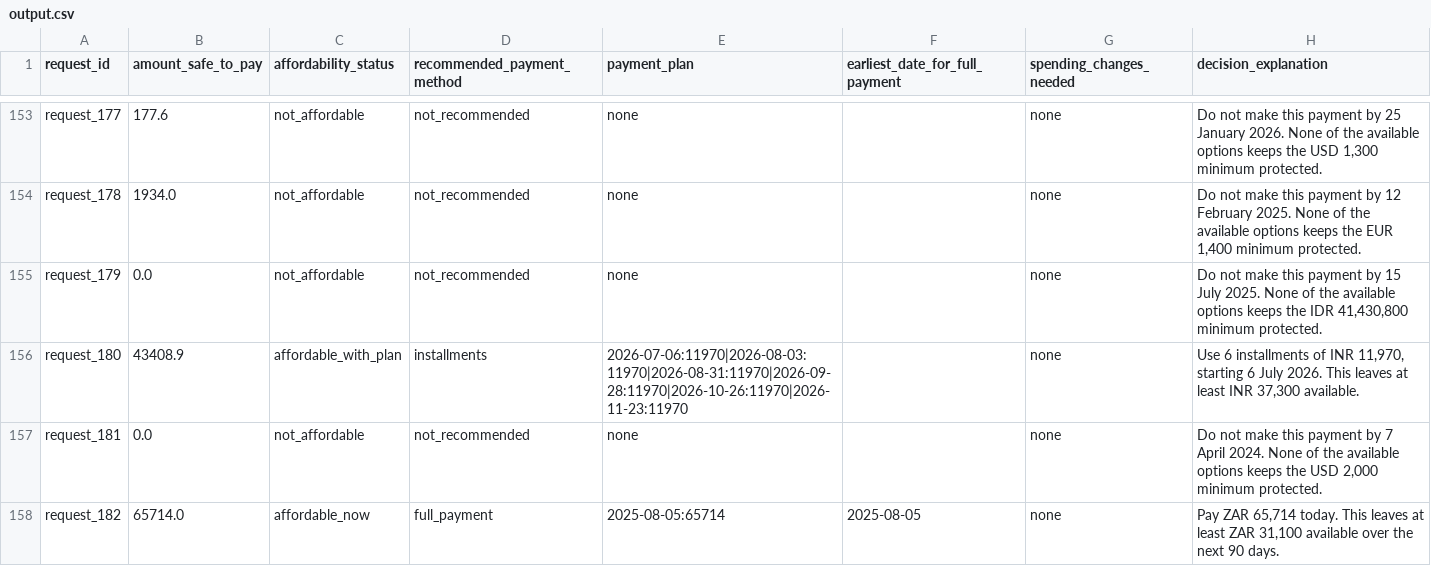
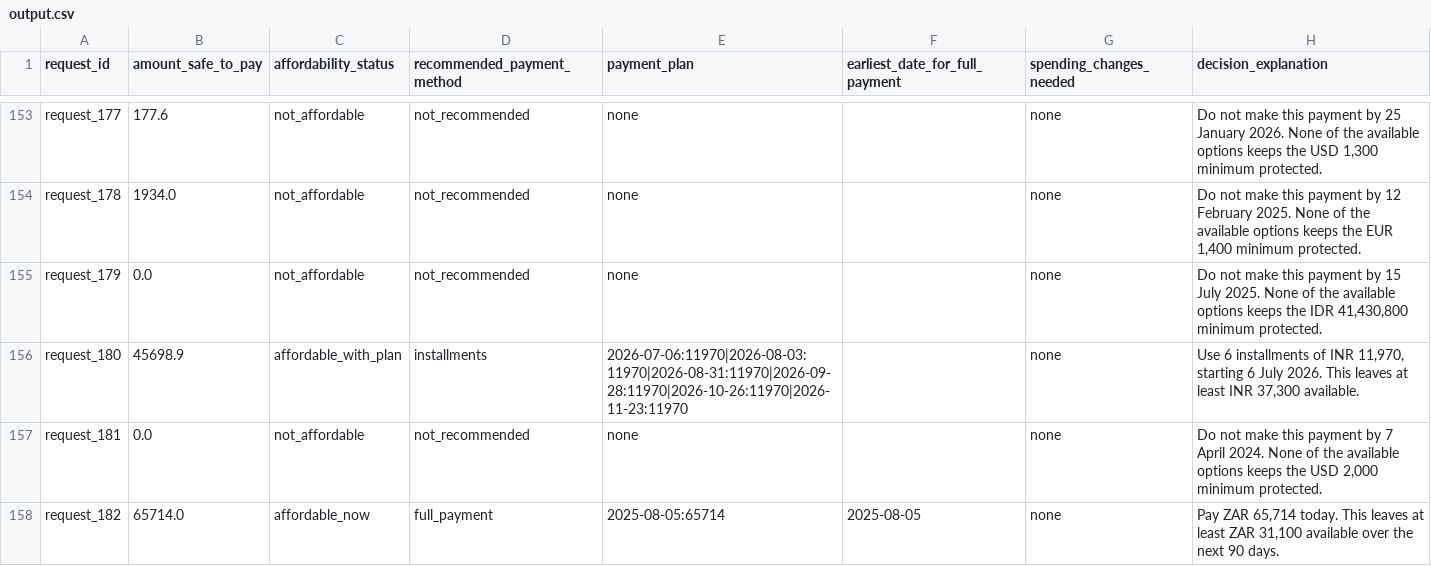
Before and after one commit to Sushanth12-hub/orchestrate26, a CSV file: output.csv, drawn as a sheet; only a part is shown, gaps mark what is left out; the diff covers the shown part only.

```diff
--- a/output.csv
+++ b/output.csv
@@ -155,3 +155,3 @@ request_178,1934.0,not_affordable,not_recommended,none,,none,"Do not make this p
 request_179,0.0,not_affordable,not_recommended,none,,none,"Do not make this payment by 15 July 2025. None of the available options keeps the IDR 41,430,800 minimum protected."
-request_180,43408.9,affordable_with_plan,installments,2026-07-06:11970|2026-08-03:11970|2026-08-31:11970|2026-09-28:11970|2026-10-26:11970|2026-11-23:11970,,none,"Use 6 installments of INR 11,970, starting 6 July 2026. This leaves at least INR 37,300 available."
+request_180,45698.9,affordable_with_plan,installments,2026-07-06:11970|2026-08-03:11970|2026-08-31:11970|2026-09-28:11970|2026-10-26:11970|2026-11-23:11970,,none,"Use 6 installments of INR 11,970, starting 6 July 2026. This leaves at least INR 37,300 available."
 request_181,0.0,not_affordable,not_recommended,none,,none,"Do not make this payment by 7 April 2024. None of the available options keeps the USD 2,000 minimum protected."
```
Also changed, not shown: 34 edited cells elsewhere in this file, 16 other files.
